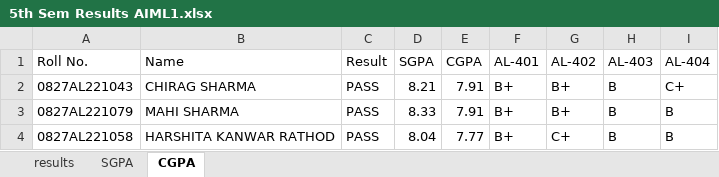
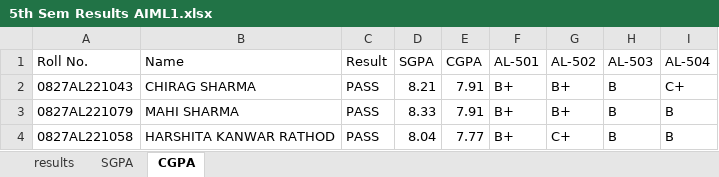
Before and after one commit to swastikbansal/RGPV-Result-Bot, an Excel workbook: Results/5th Sem Results AIML1.xlsx, sheet CGPA, drawn as a sheet; only a part is shown; values as stored, in another font and other column widths than the file's, no borders; conditional formats and table styles not drawn; the diff names each change by its address in the sheet, - before the commit and + after, or states it on an @@ line.

Commit message:
Some minor logging improvements And added result for 6th sem

```diff
--- a/Results/5th Sem Results AIML1.xlsx (sheet CGPA)
+++ b/Results/5th Sem Results AIML1.xlsx (sheet CGPA)
-F1: AL-401
+F1: AL-501
-G1: AL-402
+G1: AL-502
-H1: AL-403
+H1: AL-503
-I1: AL-404
+I1: AL-504
```
Also changed, not shown: Results/5th Sem Results AIML 2.xlsx, 5 other files.
